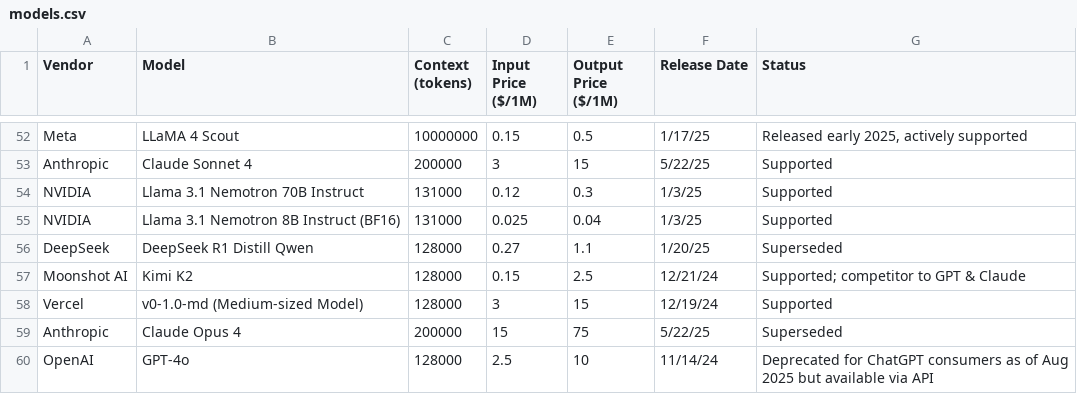
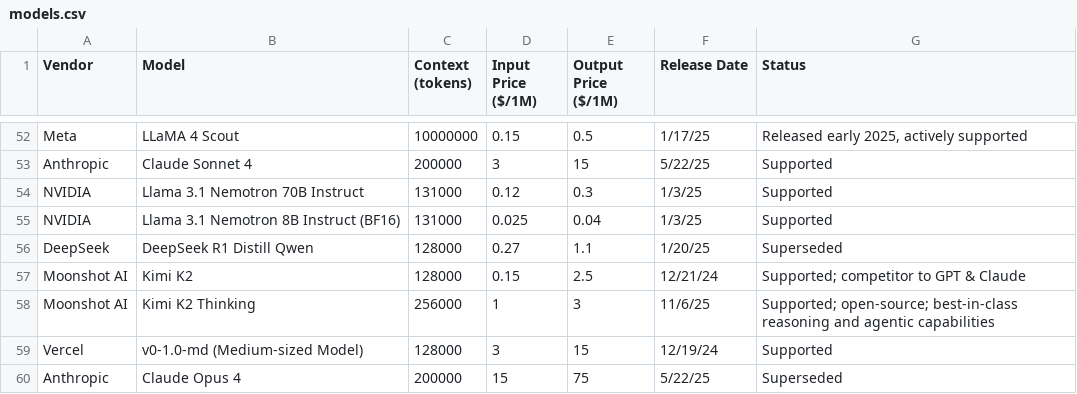
Before and after one commit to adithyadaine/AI-Model-Price-Comparison, a CSV file: models.csv, drawn as a sheet; only a part is shown, gaps mark what is left out; the shorter side is filled out with more unchanged rows; the diff names each change by its address in the sheet, - before the commit and + after, or states it on an @@ line.

Commit message:
Added Kimi K2 Thinking model.

```diff
--- a/models.csv
+++ b/models.csv
+row 58: Moonshot AI | Kimi K2 Thinking | 256000 | 1 | 3 | 11/6/25 | Supported; open-source; best-in-class reasoning and agentic capabilities
```
